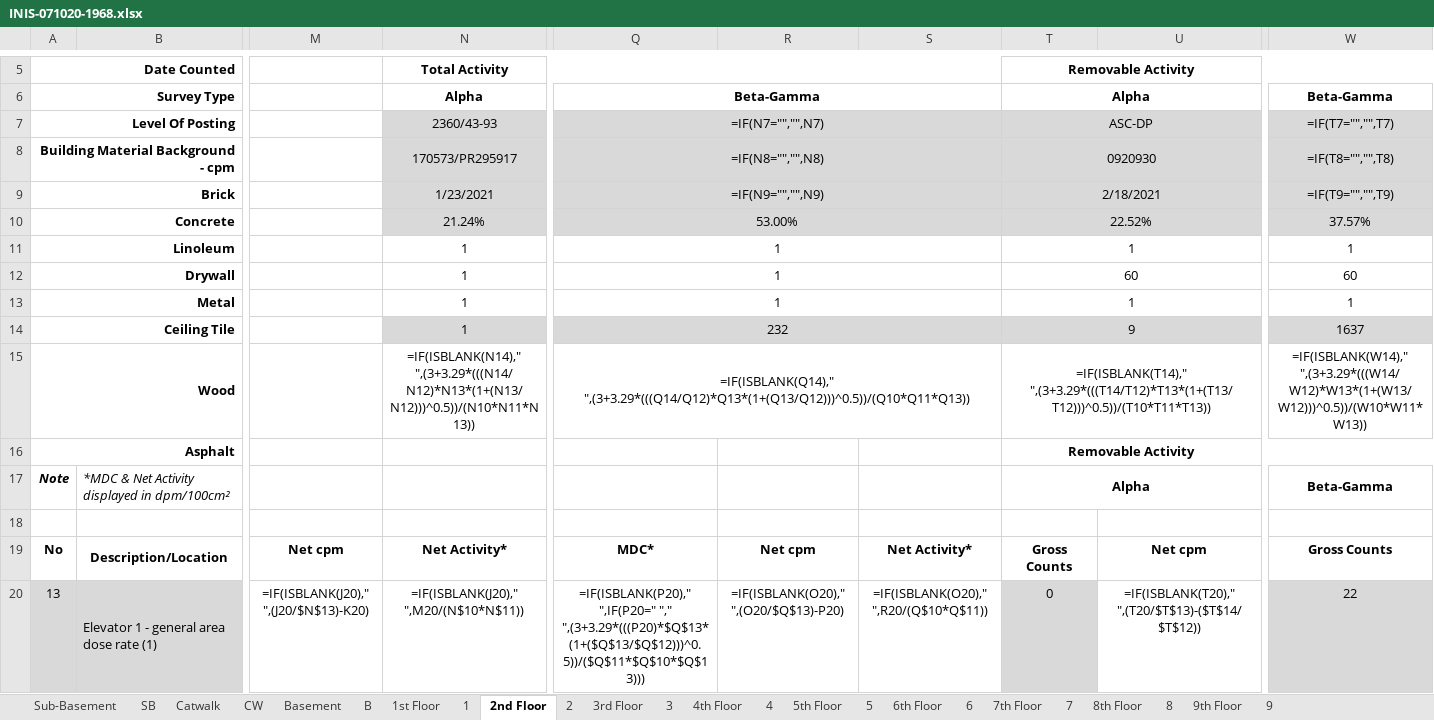
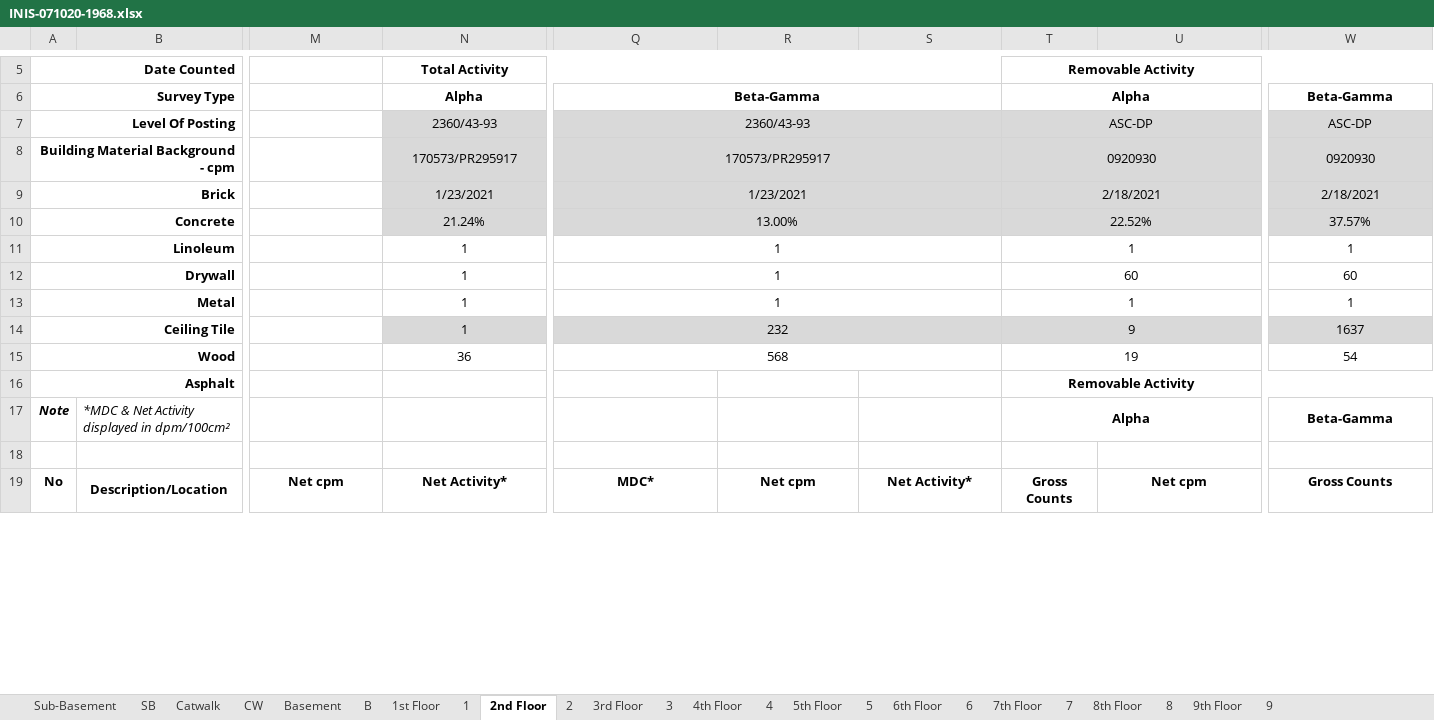
Before and after one commit to alexgil37/ModiffyEfficiency, an Excel workbook: surveys/INIS-071020-1968.xlsx, sheet 2nd Floor, drawn as a sheet; only a part is shown, gaps mark what is left out; values as stored, in another font and other column widths than the file's, no borders; formulas without a stored value are shown as written; removed rows and columns are numbered as before the commit, all else as after; rows hold the shown columns only; the diff covers the shown part only; the diff names each change by its address in the sheet, - before the commit and + after, or states it on an @@ line.

```diff
--- a/surveys/INIS-071020-1968.xlsx (sheet 2nd Floor)
+++ b/surveys/INIS-071020-1968.xlsx (sheet 2nd Floor)
-Q7: =IF(N7="","",N7)
+Q7: 2360/43-93
-W7: =IF(T7="","",T7)
+W7: ASC-DP
-Q8: =IF(N8="","",N8)
+Q8: 170573/PR295917
-W8: =IF(T8="","",T8)
+W8: 0920930
-Q9: =IF(N9="","",N9)
+Q9: 1/23/2021
-W9: =IF(T9="","",T9)
+W9: 2/18/2021
-Q10: 53.00%
+Q10: 13.00%
-N15: =IF(ISBLANK(N14)," ",(3+3.29*(((N14/N12)*N13*(1+(N13/N12)))^0.5))/(N10*N11*N13))
+N15: 36
-Q15: =IF(ISBLANK(Q14)," ",(3+3.29*(((Q14/Q12)*Q13*(1+(Q13/Q12)))^0.5))/(Q10*Q11*Q13))
+Q15: 568
-T15: =IF(ISBLANK(T14)," ",(3+3.29*(((T14/T12)*T13*(1+(T13/T12)))^0.5))/(T10*T11*T13))
+T15: 19
-W15: =IF(ISBLANK(W14)," ",(3+3.29*(((W14/W12)*W13*(1+(W13/W12)))^0.5))/(W10*W11*W13))
+W15: 54
-row 20: 13 | Elevator 1 - general area dose rate (1) | =IF(ISBLANK(J20)," ",(J20/$N$13)-K20) | =IF(ISBLANK(J20)," ",M20/(N$10*N$11)) | =IF(ISBLANK(P20)," ",IF(P20=" "," ",(3+3.29*(((P20)*$Q$13*(1+($Q$13/$Q$12)))^0.5))/($Q$11*$Q$10*$Q$13))) | =IF(ISBLANK(O20)," ",(O20/$Q$13)-P20) | =IF(ISBLANK(O20)," ",R20/(Q$10*Q$11)) | 0 | =IF(ISBLANK(T20)," ",(T20/$T$13)-($T$14/$T$12)) | 22
```
Also changed, not shown: 15 added rows, 18 removed rows and 10 edited cells elsewhere in this sheet, sheet 4th Floor, sheet 6th Floor, sheet 5th Floor, sheet 7th Floor, sheet 3rd Floor, sheet 1st Floor, 5 more sheets, Output/QC.xlsx, surveys/INIS-012020-1020.xlsx, 33 other files.
